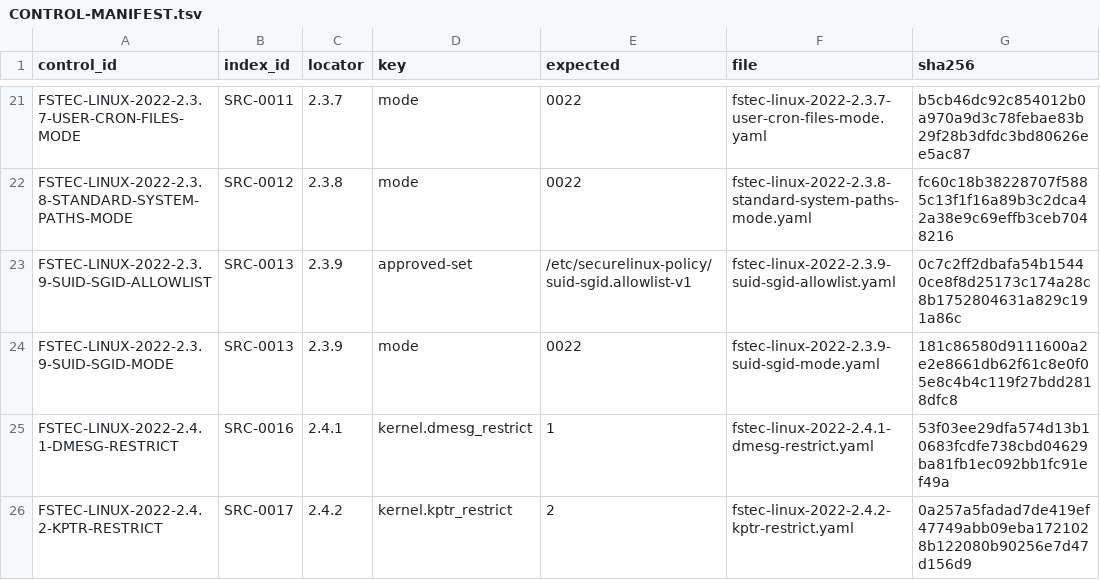
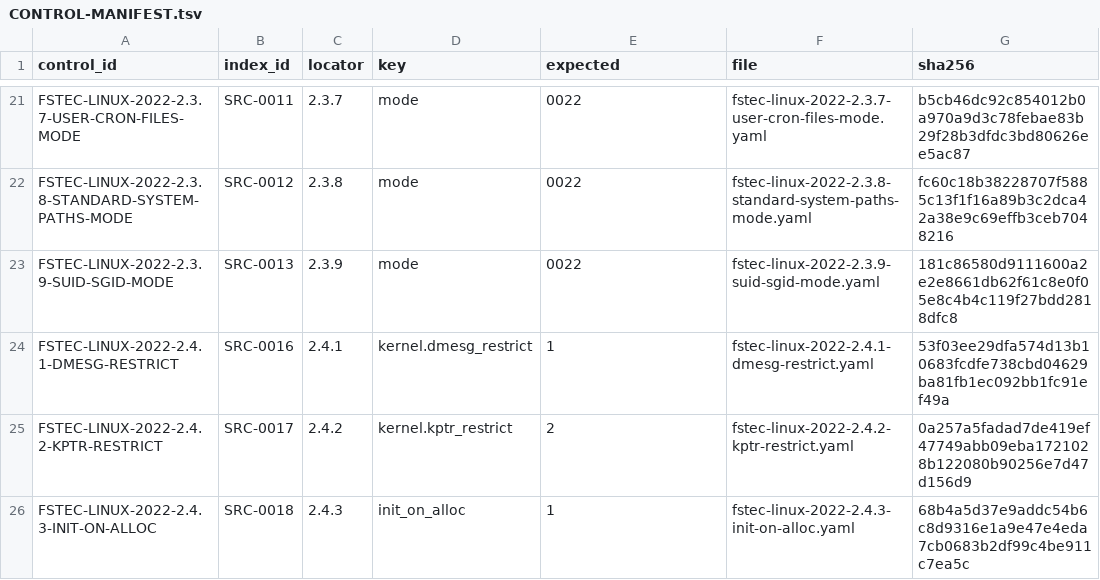
Before and after one commit to rasav65/SecureLinux-Policy, a TSV file: controls/fstec-core/linux-2022/CONTROL-MANIFEST.tsv, drawn as a sheet; only a part is shown, gaps mark what is left out; the shorter side is filled out with more unchanged rows; the diff names each change by its address in the sheet, - before the commit and + after, or states it on an @@ line.

Commit message:
product: 2.3.9 — контроль SUID-SGID-ALLOWLIST выведен, SRC-0013 закрывается одной проверкой прав
В 2.3.9 обязательное — права SUID/SGID-приложений не позволяют остальным
изменять содержимое (chmod go-w); «белый» список источник приводит как пример
(«например, если определен»), а продукт не читает входных данных
администратора. Удалены control-yaml и строка CONTROL-MANIFEST; ветка op
subset-of-file удалена из required_display генератора. CHECK-адаптер
suid-sgid-applications общий с MODE: строка ADAPTER-REGISTRY и байты адаптера
не менялись; APPLY-адаптер и kind approved-set в checker не трогались.
CLOSURE-CONTRACT SRC-0013 -> atomic-single; note SRC-0013 в SOURCE-INDEX без
allowlist. Canonical controls 50 -> 49.
CHECK_SHA256 2f6d78ab44ec69b35f51e96a8c5bc42d06e4d7117f7404d6eba4e595bab5f119.

```diff
--- a/controls/fstec-core/linux-2022/CONTROL-MANIFEST.tsv
+++ b/controls/fstec-core/linux-2022/CONTROL-MANIFEST.tsv
-row 23: FSTEC-LINUX-2022-2.3.9-SUID-SGID-ALLOWLIST | SRC-0013 | 2.3.9 | approved-set | /etc/securelinux-policy/suid-sgid.allowlist-v1 | fstec-linux-2022-2.3.9-suid-sgid-allowlist.yaml | 0c7c2ff2dbafa54b15440ce8f8d25173c174a28c8b1752804631a829c191a86c
```
Also changed, not shown: index/source-v4/CLOSURE-CONTRACT.tsv, index/source-v4/SOURCE-INDEX.tsv, 24 other files.
